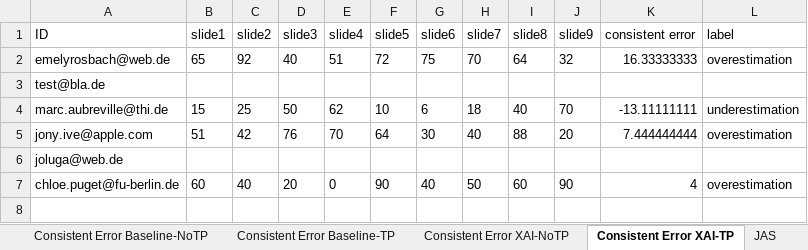
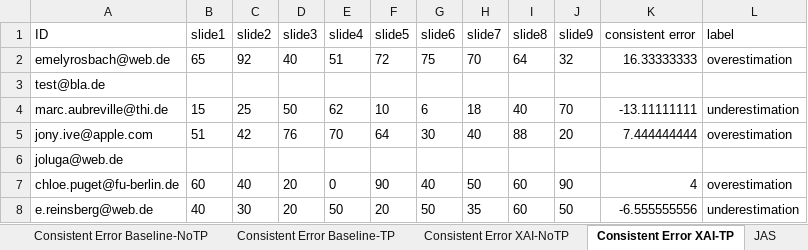
Before and after one commit to emelyrosbach/masterthesis, an Excel workbook: results.xlsx, sheet Consistent Error XAI-TP, drawn as a sheet; values as stored, in another font and other column widths than the file's, no borders; the diff names each change by its address in the sheet, - before the commit and + after, or states it on an @@ line.

```diff
--- a/results.xlsx (sheet Consistent Error XAI-TP)
+++ b/results.xlsx (sheet Consistent Error XAI-TP)
+row 8: e.reinsberg@web.de | 40 | 30 | 20 | 50 | 20 | 50 | 35 | 60 | 50 | -6.555555556 | underestimation
```
Also changed, not shown: sheet General data, sheet Consistent Error Baseline, sheet Consistent Error XAI, sheet Consistent Error Baseline-TP, sheet Consistent Error Baseline-NoTP, sheet Consistent Error XAI-NoTP, 2 more sheets, 16 other files.
